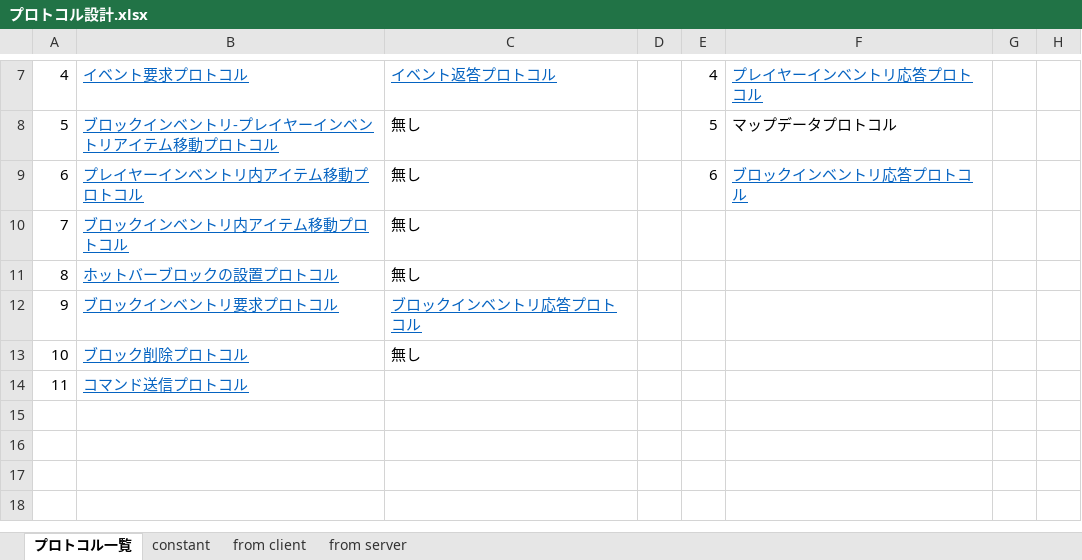
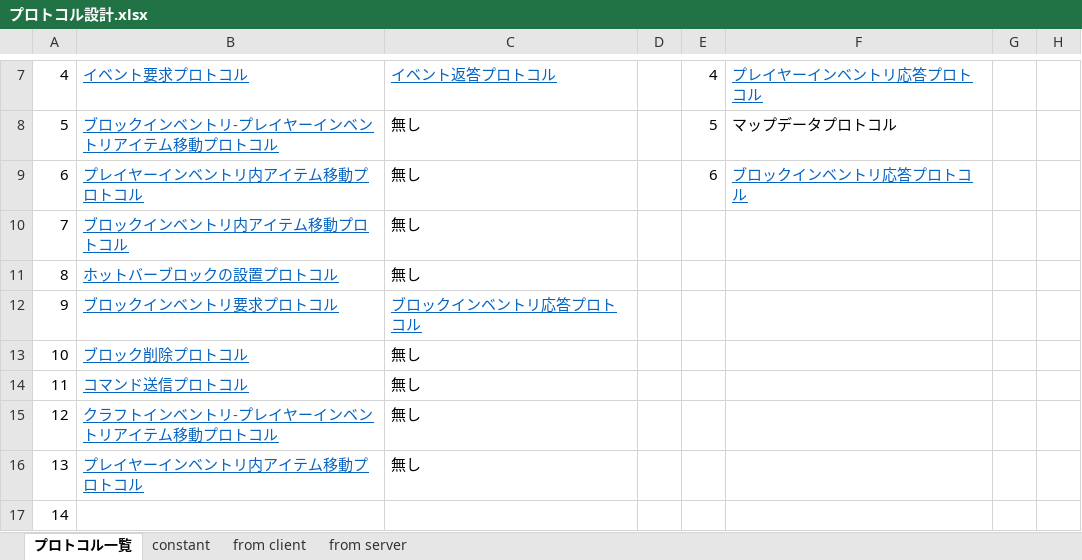
Before and after one commit to moorestech/moorestech, an Excel workbook: Server.Protocol/プロトコル設計.xlsx, sheet プロトコル一覧, drawn as a sheet; only a part is shown, gaps mark what is left out; values as stored, in another font and other column widths than the file's, no borders; the diff names each change by its address in the sheet, - before the commit and + after, or states it on an @@ line.

Commit message:
クラフトインベントリのパケットの定義とプレイヤーインベントリ応答のプロトコルを修正

```diff
--- a/Server.Protocol/プロトコル設計.xlsx (sheet プロトコル一覧)
+++ b/Server.Protocol/プロトコル設計.xlsx (sheet プロトコル一覧)
-C14: (empty)
+C14: 無し
+row 15: 12 | クラフトインベントリ-プレイヤーインベントリアイテム移動プロトコル | 無し
+row 16: 13 | プレイヤーインベントリ内アイテム移動プロトコル | 無し
+row 17: 14
```
Also changed, not shown: sheet from client, sheet from server, formulas that keep their value.
